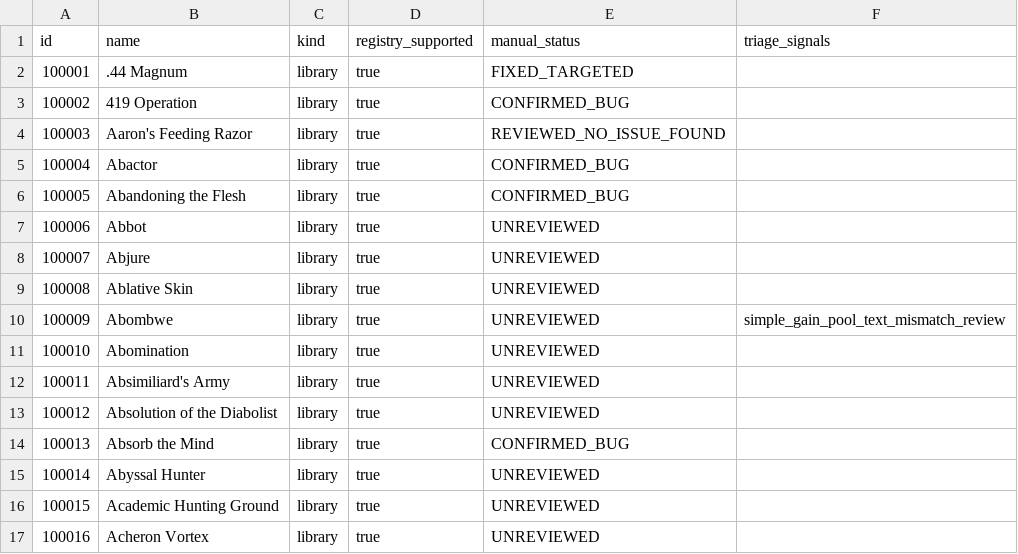
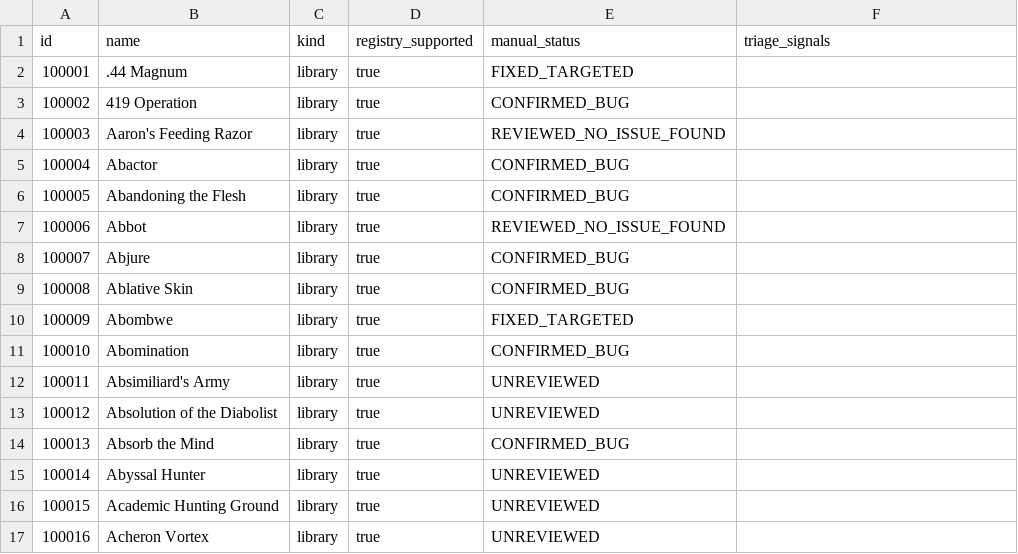
Before and after one commit to komensal/VTES-Player, a CSV file: docs/card-audit/inventory.csv, drawn as a sheet; only a part is shown.

Commit message:
Audit next five cards and implement Abombwe
Co-authored-by: arena-agent <297053741+arena-agent@users.noreply.github.com>

```diff
--- a/docs/card-audit/inventory.csv
+++ b/docs/card-audit/inventory.csv
@@ -6,7 +6,7 @@
 "100005","Abandoning the Flesh","library","true","CONFIRMED_BUG",""
-"100006","Abbot","library","true","UNREVIEWED",""
-"100007","Abjure","library","true","UNREVIEWED",""
-"100008","Ablative Skin","library","true","UNREVIEWED",""
-"100009","Abombwe","library","true","UNREVIEWED","simple_gain_pool_text_mismatch_review"
-"100010","Abomination","library","true","UNREVIEWED",""
+"100006","Abbot","library","true","REVIEWED_NO_ISSUE_FOUND",""
+"100007","Abjure","library","true","CONFIRMED_BUG",""
+"100008","Ablative Skin","library","true","CONFIRMED_BUG",""
+"100009","Abombwe","library","true","FIXED_TARGETED",""
+"100010","Abomination","library","true","CONFIRMED_BUG",""
 "100011","Absimiliard's Army","library","true","UNREVIEWED",""
```
Also changed, not shown: 8 other files.
